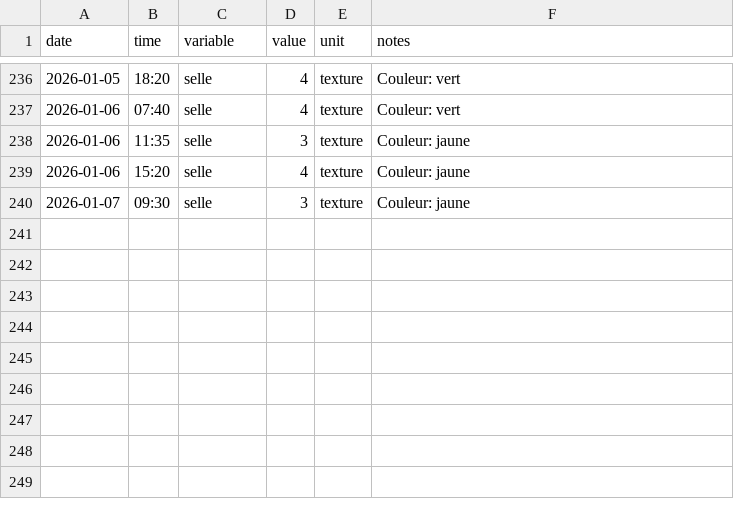
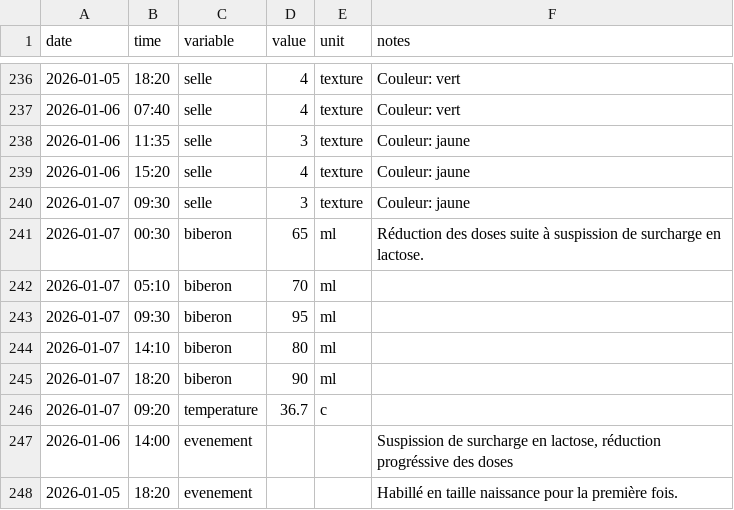
Before and after one commit to Felixmil/edouard, a CSV file: data-raw/edouard_data.csv, drawn as a sheet; only a part is shown, gaps mark what is left out.

```diff
--- a/data-raw/edouard_data.csv
+++ b/data-raw/edouard_data.csv
@@ -240 +240,9 @@ date,time,variable,value,unit,notes
 2026-01-07,09:30,selle,3,texture,Couleur: jaune
+2026-01-07,00:30,biberon,65,ml,Réduction des doses suite à suspission de surcharge en lactose.
+2026-01-07,05:10,biberon,70,ml,
+2026-01-07,09:30,biberon,95,ml,
+2026-01-07,14:10,biberon,80,ml,
+2026-01-07,18:20,biberon,90,ml,
+2026-01-07,09:20,temperature,36.7,c,
+2026-01-06,14:00,evenement,,,"Suspission de surcharge en lactose, réduction progréssive des doses"
+2026-01-05,18:20,evenement,,,Habillé en taille naissance pour la première fois.
```
Also changed, not shown: 1 other file.
